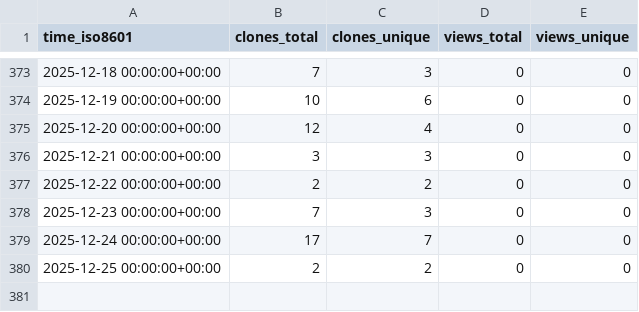
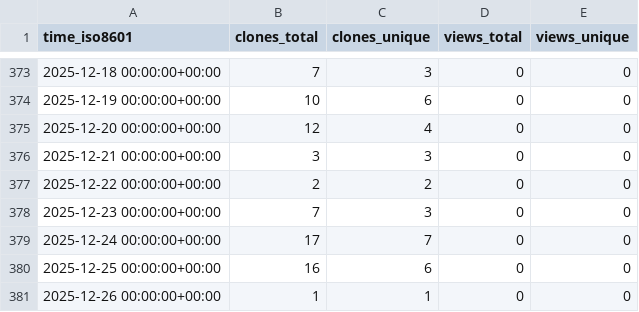
Before and after one commit to KajaBraz/AdventOfCode2024, a CSV file: KajaBraz/AdventOfCode2024/ghrs-data/views_clones_aggregate.csv, drawn as a sheet; only a part is shown, gaps mark what is left out.

```diff
--- a/KajaBraz/AdventOfCode2024/ghrs-data/views_clones_aggregate.csv
+++ b/KajaBraz/AdventOfCode2024/ghrs-data/views_clones_aggregate.csv
@@ -379,2 +379,3 @@ time_iso8601,clones_total,clones_unique,views_total,views_unique
 2025-12-24 00:00:00+00:00,17,7,0,0
-2025-12-25 00:00:00+00:00,2,2,0,0
+2025-12-25 00:00:00+00:00,16,6,0,0
+2025-12-26 00:00:00+00:00,1,1,0,0
```
Also changed, not shown: 1 other file.
